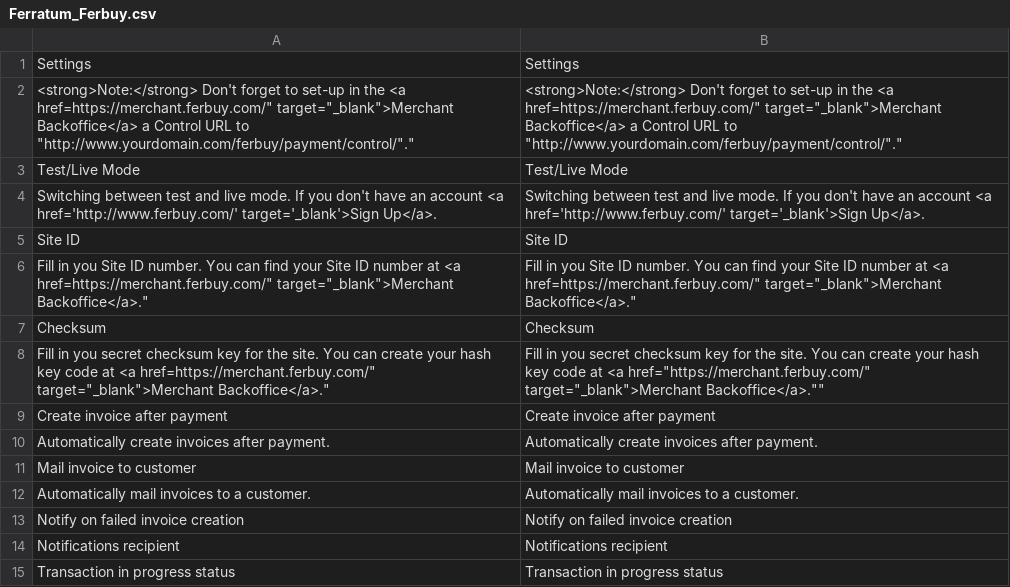
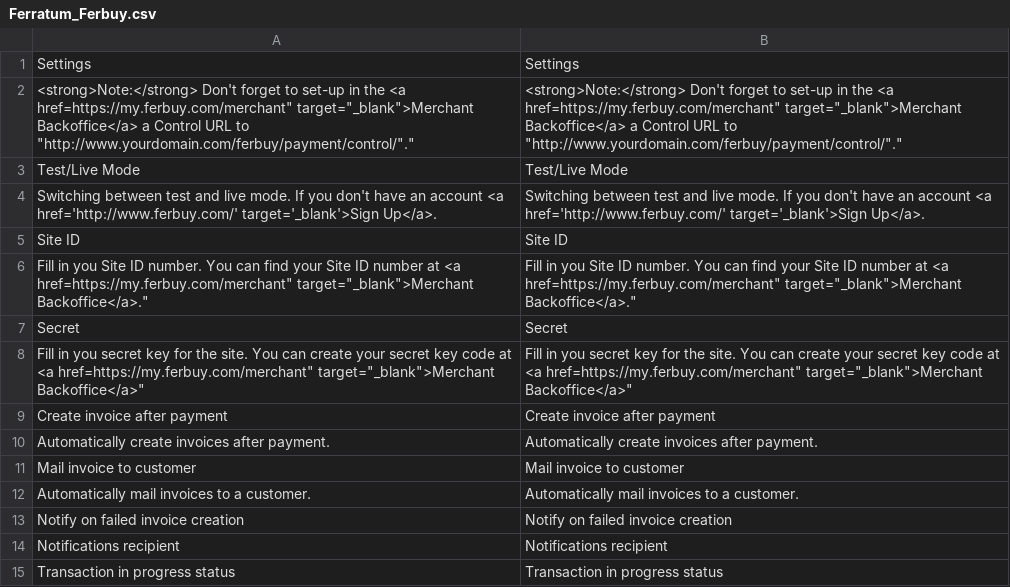
Before and after one commit to OpenMageModuleFostering/ferratum_ferbuy, a CSV file: app/locale/en_US/Ferratum_Ferbuy.csv, drawn as a sheet; only a part is shown.

```diff
--- a/app/locale/en_US/Ferratum_Ferbuy.csv
+++ b/app/locale/en_US/Ferratum_Ferbuy.csv
@@ -1,3 +1,3 @@
 "Settings","Settings"
-"<strong>Note:</strong> Don't forget to set-up in the <a href="https://merchant.ferbuy.com/" target="_blank">Merchant Backoffice</a> a Control URL to "http://www.yourdomain.com/ferbuy/payment/control/".","<strong>Note:</strong> Don't forget to set-up in the <a href="https://merchant.ferbuy.com/" target="_blank">Merchant Backoffice</a> a Control URL to "http://www.yourdomain.com/ferbuy/payment/control/"."
+"<strong>Note:</strong> Don't forget to set-up in the <a href="https://my.ferbuy.com/merchant" target="_blank">Merchant Backoffice</a> a Control URL to "http://www.yourdomain.com/ferbuy/payment/control/".","<strong>Note:</strong> Don't forget to set-up in the <a href="https://my.ferbuy.com/merchant" target="_blank">Merchant Backoffice</a> a Control URL to "http://www.yourdomain.com/ferbuy/payment/control/"."
 "Test/Live Mode","Test/Live Mode"
@@ -5,5 +5,5 @@
 "Site ID","Site ID"
-"Fill in you Site ID number. You can find your Site ID number at <a href="https://merchant.ferbuy.com/" target="_blank">Merchant Backoffice</a>.","Fill in you Site ID number. You can find your Site ID number at <a href="https://merchant.ferbuy.com/" target="_blank">Merchant Backoffice</a>."
-"Checksum","Checksum"
-"Fill in you secret checksum key for the site. You can create your hash key code at <a href="https://merchant.ferbuy.com/" target="_blank">Merchant Backoffice</a>.",Fill in you secret checksum key for the site. You can create your hash key code at <a href="https://merchant.ferbuy.com/" target="_blank">Merchant Backoffice</a>.""
+"Fill in you Site ID number. You can find your Site ID number at <a href="https://my.ferbuy.com/merchant" target="_blank">Merchant Backoffice</a>.","Fill in you Site ID number. You can find your Site ID number at <a href="https://my.ferbuy.com/merchant" target="_blank">Merchant Backoffice</a>."
+"Secret","Secret"
+"Fill in you secret key for the site. You can create your secret key code at <a href="https://my.ferbuy.com/merchant" target="_blank">Merchant Backoffice</a>","Fill in you secret key for the site. You can create your secret key code at <a href="https://my.ferbuy.com/merchant" target="_blank">Merchant Backoffice</a>"
 "Create invoice after payment","Create invoice after payment"
```
Also changed, not shown: 5 other files.
